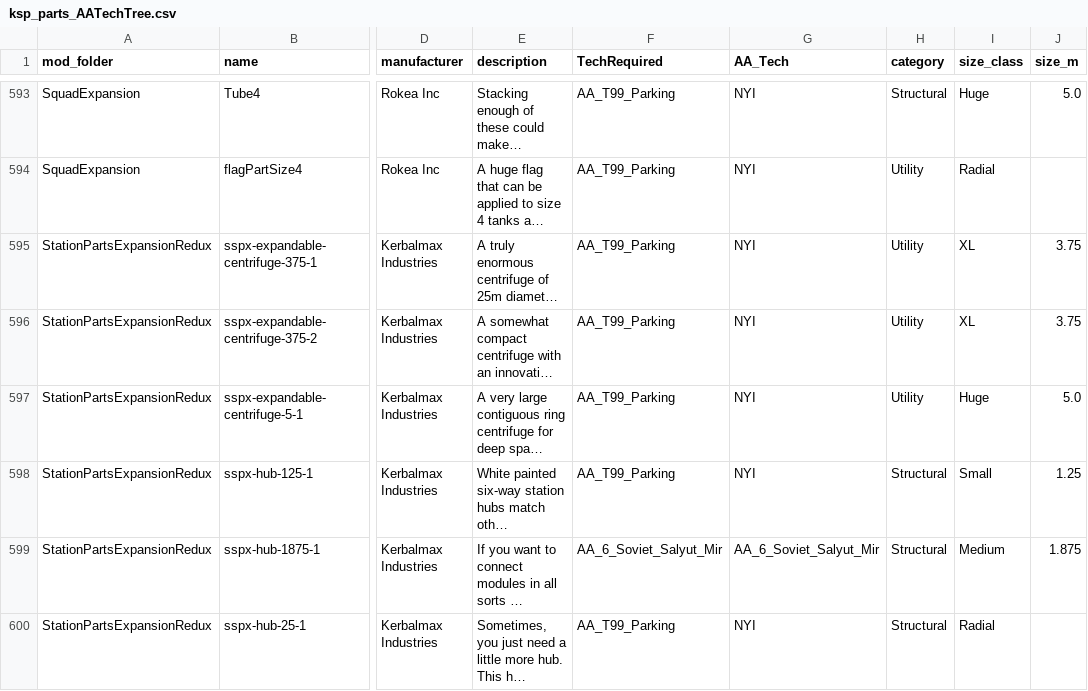
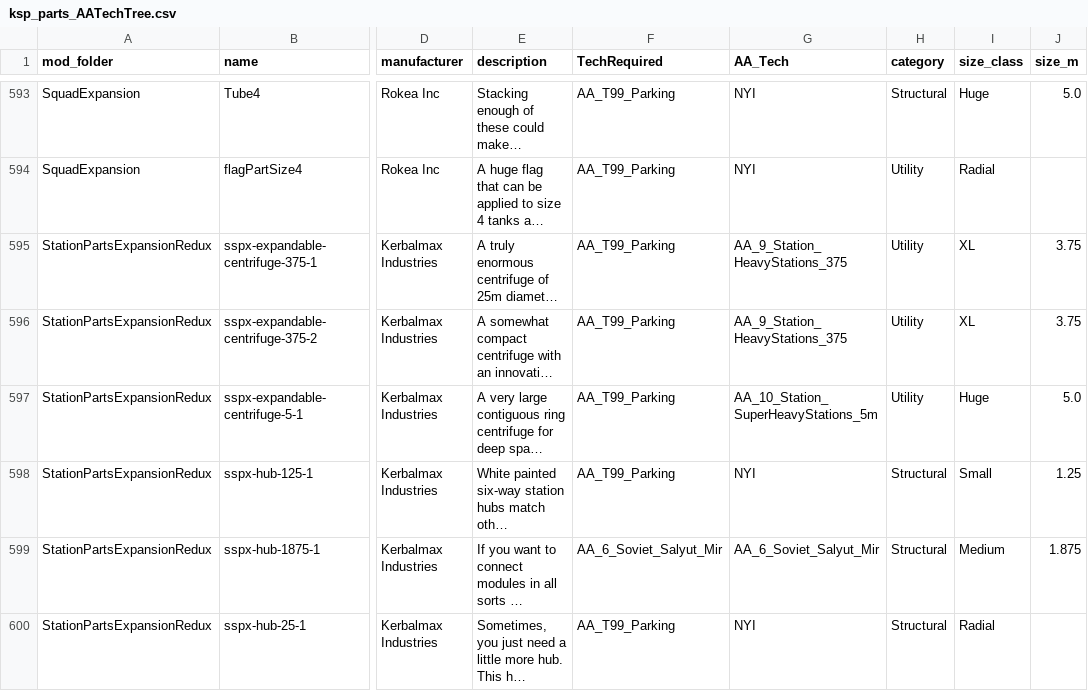
Before and after one commit to Sgtsmi1es/ArcherAreospace, a CSV file: Documentation/ksp_parts_AATechTree.csv, drawn as a sheet; only a part is shown, gaps mark what is left out; long unchanged cells end in …; the diff covers the shown part only; the diff names each change by its address in the sheet, - before the commit and + after, or states it on an @@ line.

Commit message:
Add Station Parts Expansion Redux support for T9 and T10
- Add AA_9_Station_HeavyStations_375 tech node with 16 SSPXr 3.75m station modules
- Add AA_10_Station_SuperHeavyStations_5m tech node with 10 SSPXr 5m station modules
- Update tech tree configuration with new nodes and parent relationships
- Update documentation CSV with new part assignments

```diff
--- a/Documentation/ksp_parts_AATechTree.csv
+++ b/Documentation/ksp_parts_AATechTree.csv
-G595:G596 (AA_Tech): NYI
+G595:G596 (AA_Tech): AA_9_Station_HeavyStations_375
-G597 (AA_Tech): NYI
+G597 (AA_Tech): AA_10_Station_SuperHeavyStations_5m
```
Also changed, not shown: 24 edited cells elsewhere in this file, 3 other files.
